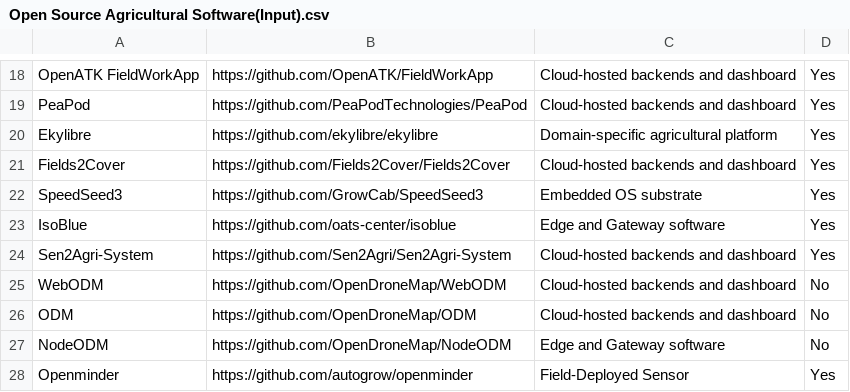
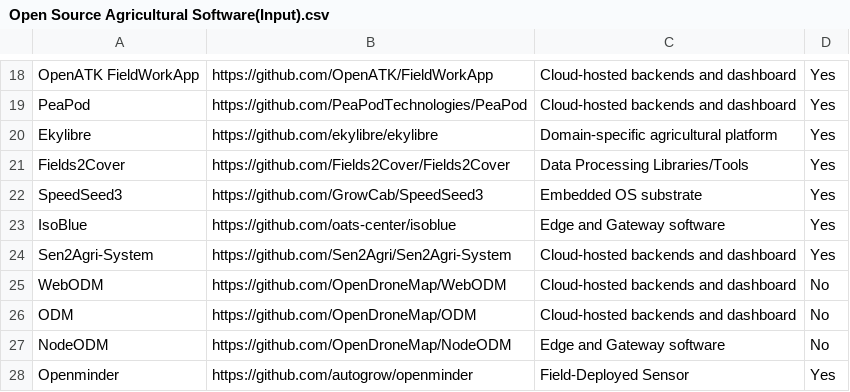
Before and after one commit to AgOSS-Project/AgOSS-Data-Gatherer, a CSV file: inputs/Open Source Agricultural Software(Input).csv, drawn as a sheet; only a part is shown, gaps mark what is left out; the diff covers the shown part only.

```diff
--- a/inputs/Open Source Agricultural Software(Input).csv
+++ b/inputs/Open Source Agricultural Software(Input).csv
@@ -20,3 +20,3 @@ PeaPod,https://github.com/PeaPodTechnologies/PeaPod,Cloud-hosted backends and da
 Ekylibre,https://github.com/ekylibre/ekylibre,Domain-specific agricultural platform,Yes
-Fields2Cover,https://github.com/Fields2Cover/Fields2Cover,Cloud-hosted backends and dashboard,Yes
+Fields2Cover,https://github.com/Fields2Cover/Fields2Cover,Data Processing Libraries/Tools,Yes
 SpeedSeed3,https://github.com/GrowCab/SpeedSeed3,Embedded OS substrate,Yes
```
Also changed, not shown: 15 added rows and 3 removed rows elsewhere in this file, 16 other files.
